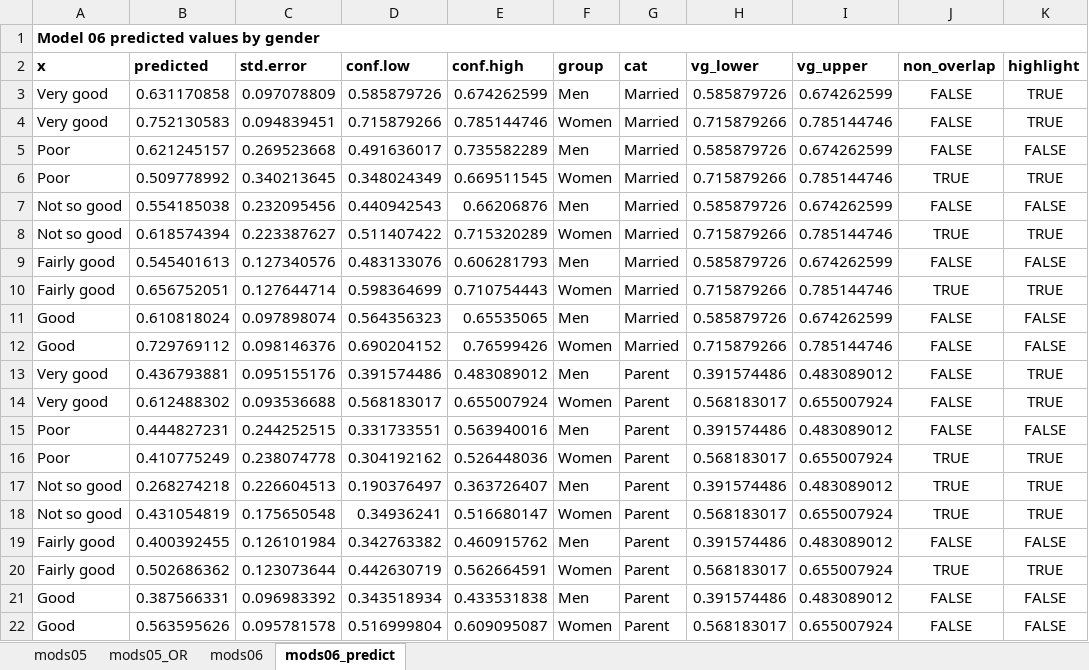
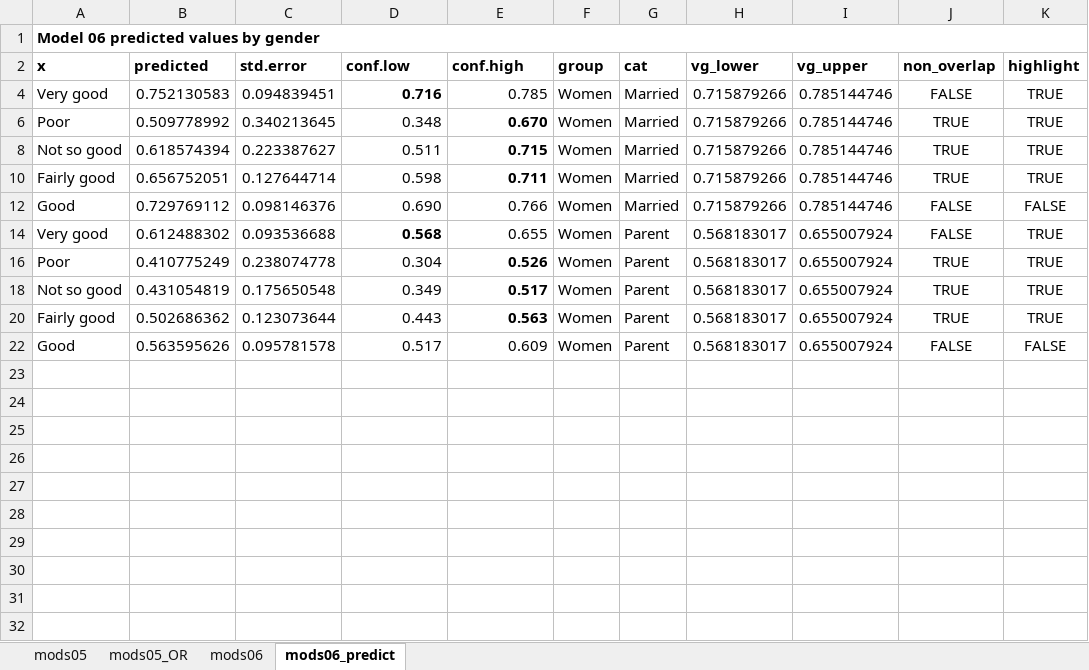
Before and after one commit to jrpepin/MTF_Future-Selves, an Excel workbook: data/FS_logit.xlsx, sheet mods06_predict, drawn as a sheet; values as stored, in another font and other column widths than the file's, no borders; the diff names each change by its address in the sheet, - before the commit and + after, or states it on an @@ line.

```diff
--- a/data/FS_logit.xlsx (sheet mods06_predict)
+++ b/data/FS_logit.xlsx (sheet mods06_predict)
@@ row 3 hidden: Very good | 0.631170858 | 0.097078809 | 0.585879726 | 0.674262599 | Men | Married | 0.585879726 | 0.674262599 | FALSE | TRUE @@
-D4 (conf.low): 0.715879266
+D4 (conf.low): 0.716
-D4 bold: off
+D4 bold: on
-E4 (conf.high): 0.785144746
+E4 (conf.high): 0.785
@@ row 5 hidden: Poor | 0.621245157 | 0.269523668 | 0.491636017 | 0.735582289 | Men | Married | 0.585879726 | 0.674262599 | FALSE | FALSE @@
-D6 (conf.low): 0.348024349
+D6 (conf.low): 0.348
-E6 (conf.high): 0.669511545
+E6 (conf.high): 0.670
-E6 bold: off
+E6 bold: on
@@ row 7 hidden: Not so good | 0.554185038 | 0.232095456 | 0.440942543 | 0.66206876 | Men | Married | 0.585879726 | 0.674262599 | FALSE | FALSE @@
-D8 (conf.low): 0.511407422
+D8 (conf.low): 0.511
-E8 (conf.high): 0.715320289
+E8 (conf.high): 0.715
-E8 bold: off
+E8 bold: on
@@ row 9 hidden: Fairly good | 0.545401613 | 0.127340576 | 0.483133076 | 0.606281793 | Men | Married | 0.585879726 | 0.674262599 | FALSE | FALSE @@
-D10 (conf.low): 0.598364699
+D10 (conf.low): 0.598
-E10 (conf.high): 0.710754443
+E10 (conf.high): 0.711
-E10 bold: off
+E10 bold: on
@@ row 11 hidden: Good | 0.610818024 | 0.097898074 | 0.564356323 | 0.65535065 | Men | Married | 0.585879726 | 0.674262599 | FALSE | FALSE @@
-D12 (conf.low): 0.690204152
+D12 (conf.low): 0.690
-E12 (conf.high): 0.76599426
+E12 (conf.high): 0.766
@@ row 13 hidden: Very good | 0.436793881 | 0.095155176 | 0.391574486 | 0.483089012 | Men | Parent | 0.391574486 | 0.483089012 | FALSE | TRUE @@
-D14 (conf.low): 0.568183017
+D14 (conf.low): 0.568
-D14 bold: off
+D14 bold: on
-E14 (conf.high): 0.655007924
+E14 (conf.high): 0.655
@@ row 15 hidden: Poor | 0.444827231 | 0.244252515 | 0.331733551 | 0.563940016 | Men | Parent | 0.391574486 | 0.483089012 | FALSE | FALSE @@
-D16 (conf.low): 0.304192162
+D16 (conf.low): 0.304
-E16 (conf.high): 0.526448036
+E16 (conf.high): 0.526
-E16 bold: off
+E16 bold: on
@@ row 17 hidden: Not so good | 0.268274218 | 0.226604513 | 0.190376497 | 0.363726407 | Men | Parent | 0.391574486 | 0.483089012 | TRUE | TRUE @@
-D18 (conf.low): 0.34936241
+D18 (conf.low): 0.349
-E18 (conf.high): 0.516680147
+E18 (conf.high): 0.517
-E18 bold: off
+E18 bold: on
@@ row 19 hidden: Fairly good | 0.400392455 | 0.126101984 | 0.342763382 | 0.460915762 | Men | Parent | 0.391574486 | 0.483089012 | FALSE | FALSE @@
-D20 (conf.low): 0.442630719
+D20 (conf.low): 0.443
-E20 (conf.high): 0.562664591
+E20 (conf.high): 0.563
-E20 bold: off
+E20 bold: on
@@ row 21 hidden: Good | 0.387566331 | 0.096983392 | 0.343518934 | 0.433531838 | Men | Parent | 0.391574486 | 0.483089012 | FALSE | FALSE @@
-D22 (conf.low): 0.516999804
+D22 (conf.low): 0.517
-E22 (conf.high): 0.609095087
+E22 (conf.high): 0.609
```
Also changed, not shown: sheet mods06, 4 other files.
